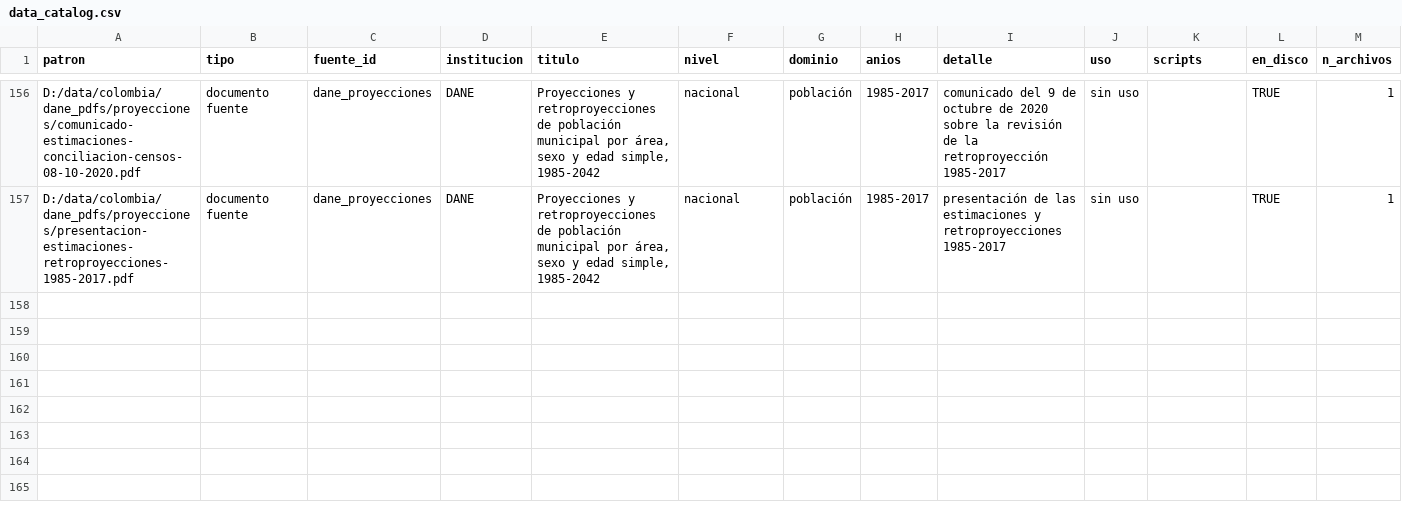
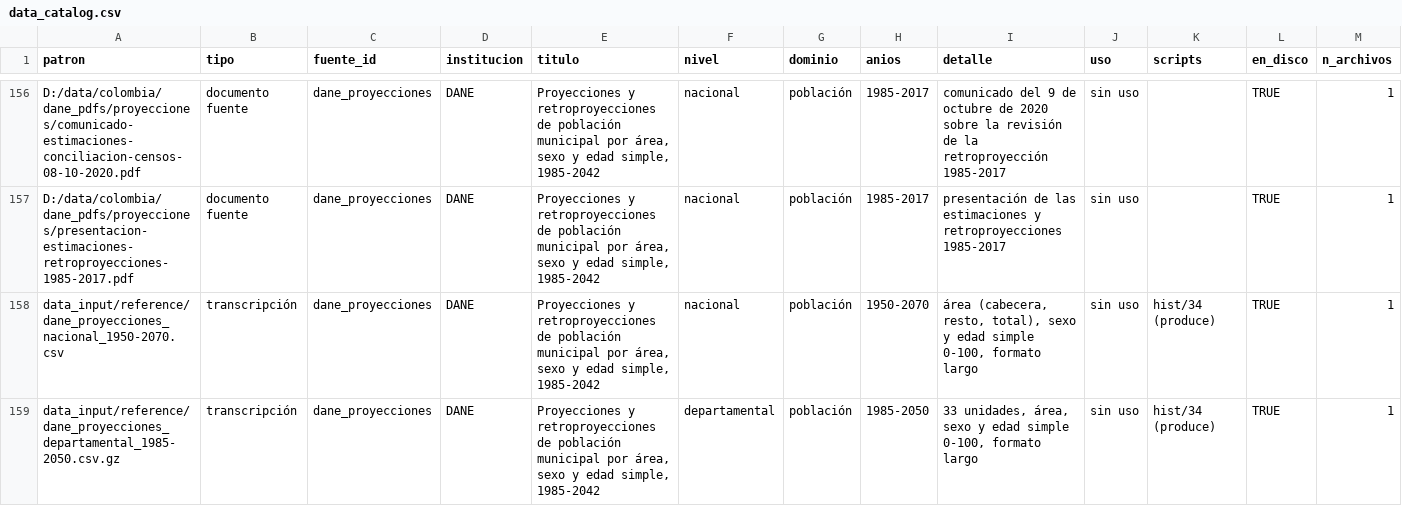
Before and after one commit to kikeacosta/colombia_homicidios, a CSV file: output/tables/data_catalog.csv, drawn as a sheet; only a part is shown, gaps mark what is left out; rows hold the shown columns only; the diff covers the shown part only; the diff names each change by its address in the sheet, - before the commit and + after, or states it on an @@ line.

```diff
--- a/output/tables/data_catalog.csv
+++ b/output/tables/data_catalog.csv
+row 158: data_input/reference/dane_proyecciones_nacional_1950-2070.csv | transcripción | dane_proyecciones | DANE | Proyecciones y retroproyecciones de población municipal por área, sexo y edad simple, 1985-2042 | nacional | población | 1950-2070 | área (cabecera, resto, total), sexo y edad simple 0-100, formato largo | sin uso | hist/34 (produce) | TRUE | 1
+row 159: data_input/reference/dane_proyecciones_departamental_1985-2050.csv.gz | transcripción | dane_proyecciones | DANE | Proyecciones y retroproyecciones de población municipal por área, sexo y edad simple, 1985-2042 | departamental | población | 1985-2050 | 33 unidades, área, sexo y edad simple 0-100, formato largo | sin uso | hist/34 (produce) | TRUE | 1
```
Also changed, not shown: 1 added row and 2 edited cells elsewhere in this file, documents/inventory/archivos.csv, output/tables/data_catalog_files.csv, 5 other files.
